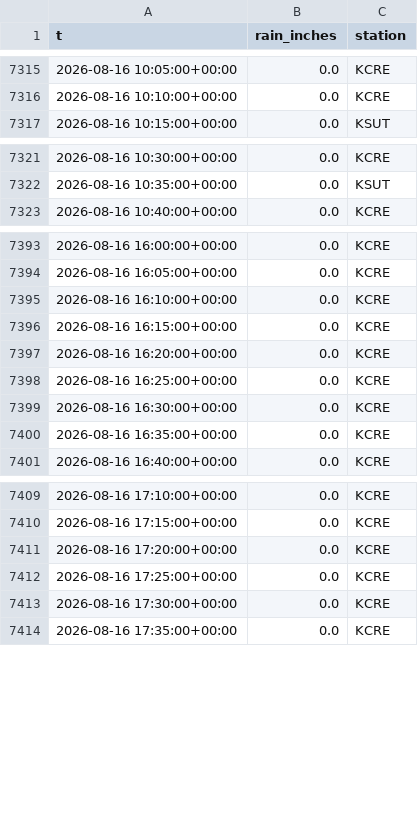
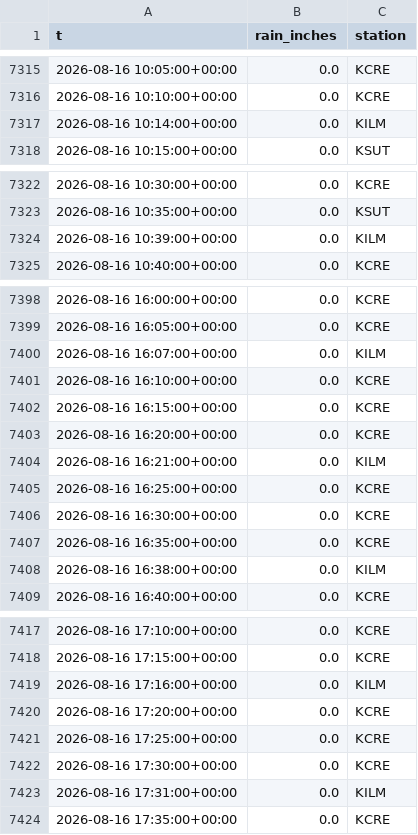
Before and after one commit to richardmhuse/do-not-hit-the-bridge-V2, a CSV file: data/raw/rain.csv, drawn as a sheet; only a part is shown, gaps mark what is left out; the diff covers the shown part only.

```diff
--- a/data/raw/rain.csv
+++ b/data/raw/rain.csv
@@ -7316,2 +7316,3 @@ t,rain_inches,station
 2026-08-16 10:10:00+00:00,0.0,KCRE
+2026-08-16 10:14:00+00:00,0.0,KILM
 2026-08-16 10:15:00+00:00,0.0,KSUT
@@ -7322,2 +7323,3 @@ t,rain_inches,station
 2026-08-16 10:35:00+00:00,0.0,KSUT
+2026-08-16 10:39:00+00:00,0.0,KILM
 2026-08-16 10:40:00+00:00,0.0,KCRE
@@ -7394,2 +7399,3 @@ t,rain_inches,station
 2026-08-16 16:05:00+00:00,0.0,KCRE
+2026-08-16 16:07:00+00:00,0.0,KILM
 2026-08-16 16:10:00+00:00,0.0,KCRE
@@ -7397,2 +7403,3 @@ t,rain_inches,station
 2026-08-16 16:20:00+00:00,0.0,KCRE
+2026-08-16 16:21:00+00:00,0.0,KILM
 2026-08-16 16:25:00+00:00,0.0,KCRE
@@ -7400,2 +7407,3 @@ t,rain_inches,station
 2026-08-16 16:35:00+00:00,0.0,KCRE
+2026-08-16 16:38:00+00:00,0.0,KILM
 2026-08-16 16:40:00+00:00,0.0,KCRE
@@ -7410,2 +7418,3 @@ t,rain_inches,station
 2026-08-16 17:15:00+00:00,0.0,KCRE
+2026-08-16 17:16:00+00:00,0.0,KILM
 2026-08-16 17:20:00+00:00,0.0,KCRE
@@ -7413,2 +7422,3 @@ t,rain_inches,station
 2026-08-16 17:30:00+00:00,0.0,KCRE
+2026-08-16 17:31:00+00:00,0.0,KILM
 2026-08-16 17:35:00+00:00,0.0,KCRE
```
Also changed, not shown: 27 added rows elsewhere in this file, data/processed/combined.csv, data/processed/forecast.csv, 39 other files.
